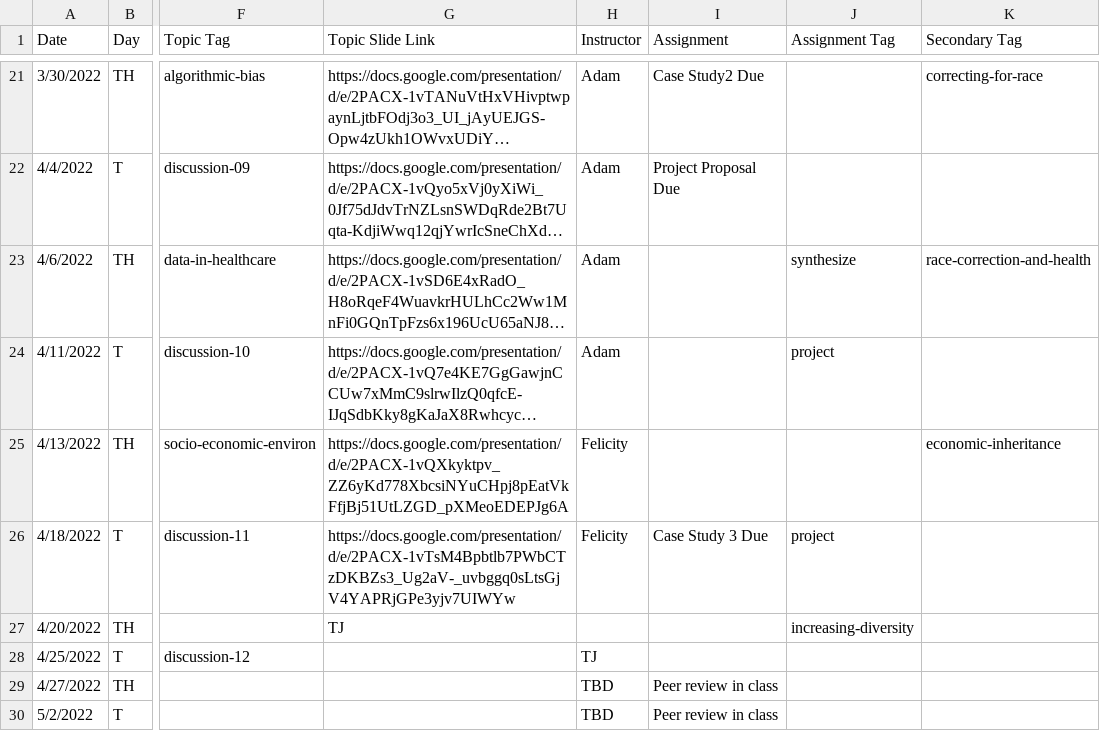
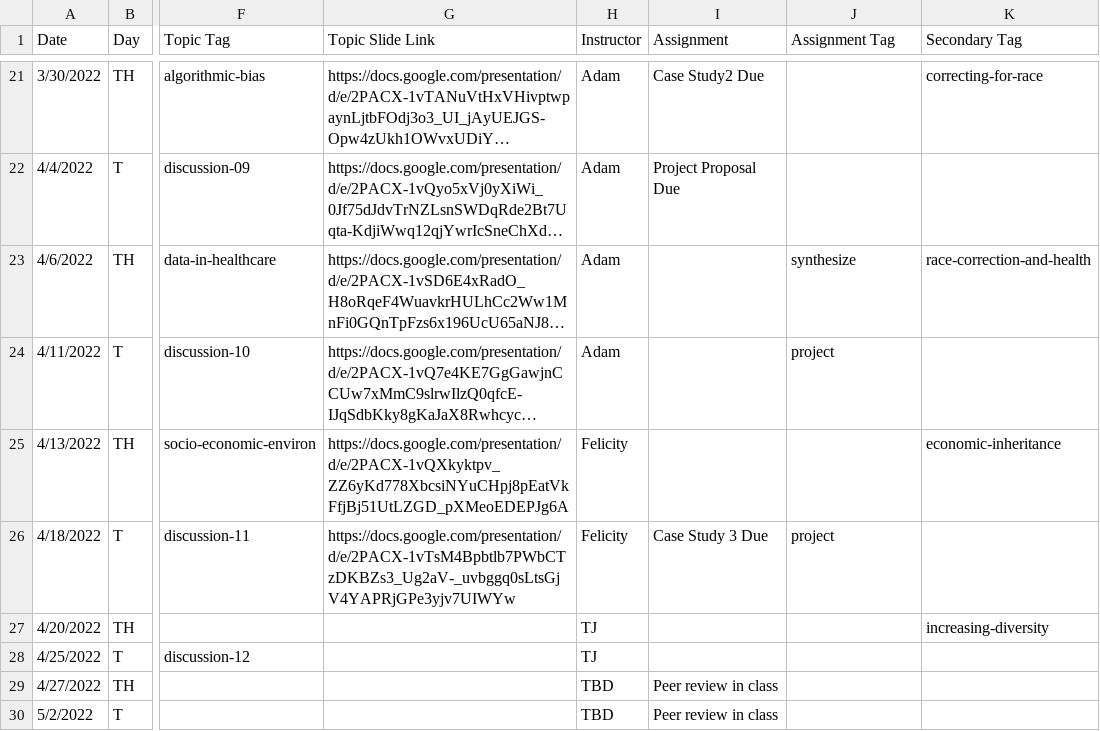
Before and after one commit to bu-bioinfo/bf510, a CSV file: _data/schedule.csv, drawn as a sheet; only a part is shown, gaps mark what is left out; long unchanged cells end in …; the diff names each change by its address in the sheet, - before the commit and + after, or states it on an @@ line.

Commit message:
Update schedule.csv

```diff
--- a/_data/schedule.csv
+++ b/_data/schedule.csv
-G27 (Topic Slide Link): TJ
+G27 (Topic Slide Link): (empty)
-H27 (Instructor): (empty)
+H27 (Instructor): TJ
-J27 (Assignment Tag): increasing-diversity
+J27 (Assignment Tag): (empty)
-K27 (Secondary Tag): (empty)
+K27 (Secondary Tag): increasing-diversity
```
